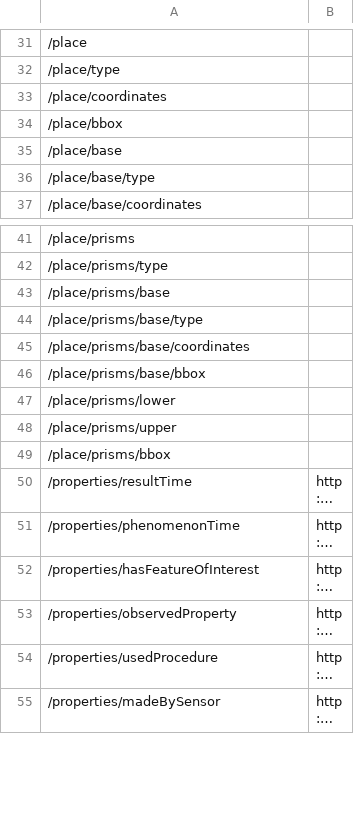
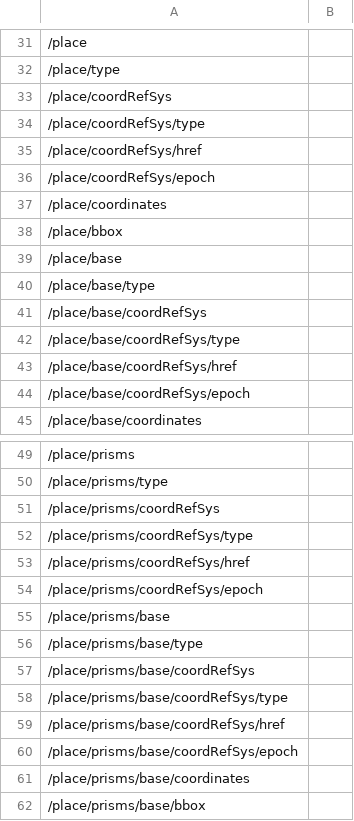
Before and after one commit to qtl-bodc/ogcincubator-bblocks-examples, a TSV file: build/annotated/bbr/examples/observation/vectorObservationFeature/_visited_properties.tsv, drawn as a sheet; only a part is shown, gaps mark what is left out; the shorter side is filled out with more unchanged rows; long unchanged cells end in …; the diff covers the shown part only; the diff names each change by its address in the sheet, - before the commit and + after, or states it on an @@ line.

Commit message:
Building blocks postprocessing

```diff
--- a/build/annotated/bbr/examples/observation/vectorObservationFeature/_visited_properties.tsv
+++ b/build/annotated/bbr/examples/observation/vectorObservationFeature/_visited_properties.tsv
+row 33: /place/coordRefSys
+row 34: /place/coordRefSys/type
+row 35: /place/coordRefSys/href
+row 36: /place/coordRefSys/epoch
+row 41: /place/base/coordRefSys
+row 42: /place/base/coordRefSys/type
+row 43: /place/base/coordRefSys/href
+row 44: /place/base/coordRefSys/epoch
+row 51: /place/prisms/coordRefSys
+row 52: /place/prisms/coordRefSys/type
+row 53: /place/prisms/coordRefSys/href
+row 54: /place/prisms/coordRefSys/epoch
+row 57: /place/prisms/base/coordRefSys
+row 58: /place/prisms/base/coordRefSys/type
+row 59: /place/prisms/base/coordRefSys/href
+row 60: /place/prisms/base/coordRefSys/epoch
```
Also changed, not shown: 32 added rows and 8 edited cells elsewhere in this file, build/annotated/bbr/examples/observation/vectorObservation/_visited_properties.tsv, 34 other files.
